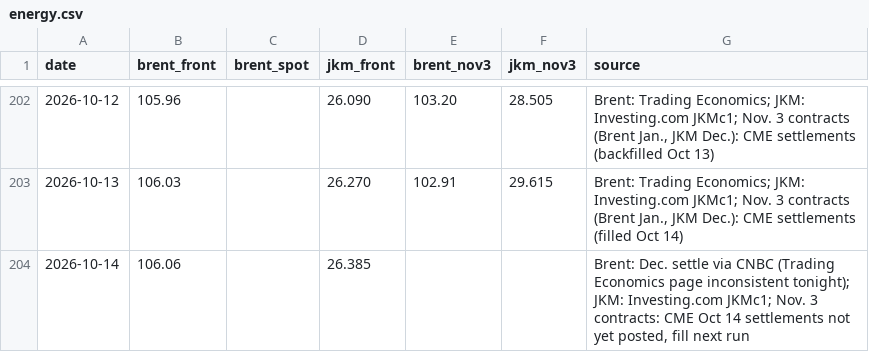
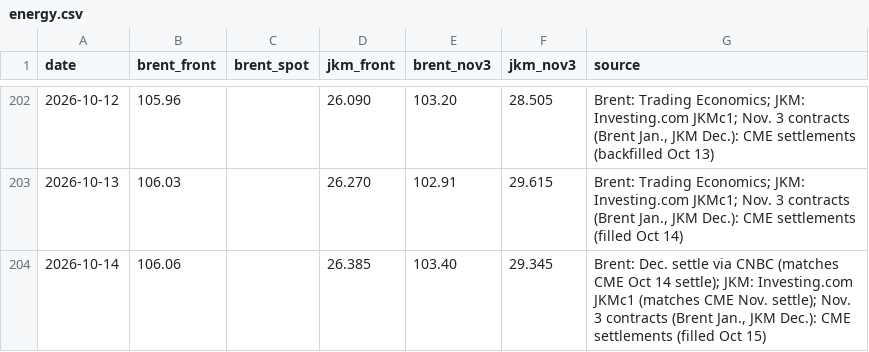
Before and after one commit to abrandt1897/GeoBrief, a CSV file: data/energy.csv, drawn as a sheet; only a part is shown, gaps mark what is left out.

```diff
--- a/data/energy.csv
+++ b/data/energy.csv
@@ -203,2 +203,2 @@ date,brent_front,brent_spot,jkm_front,brent_nov3,jkm_nov3,source
 2026-10-13,106.03,,26.270,102.91,29.615,"Brent: Trading Economics; JKM: Investing.com JKMc1; Nov. 3 contracts (Brent Jan., JKM Dec.): CME settlements (filled Oct 14)"
-2026-10-14,106.06,,26.385,,,"Brent: Dec. settle via CNBC (Trading Economics page inconsistent tonight); JKM: Investing.com JKMc1; Nov. 3 contracts: CME Oct 14 settlements not yet posted, fill next run"
+2026-10-14,106.06,,26.385,103.40,29.345,"Brent: Dec. settle via CNBC (matches CME Oct 14 settle); JKM: Investing.com JKMc1 (matches CME Nov. settle); Nov. 3 contracts (Brent Jan., JKM Dec.): CME settlements (filled Oct 15)"
```
Also changed, not shown: data/forecasts.csv, data/gas.csv, 5 other files.
